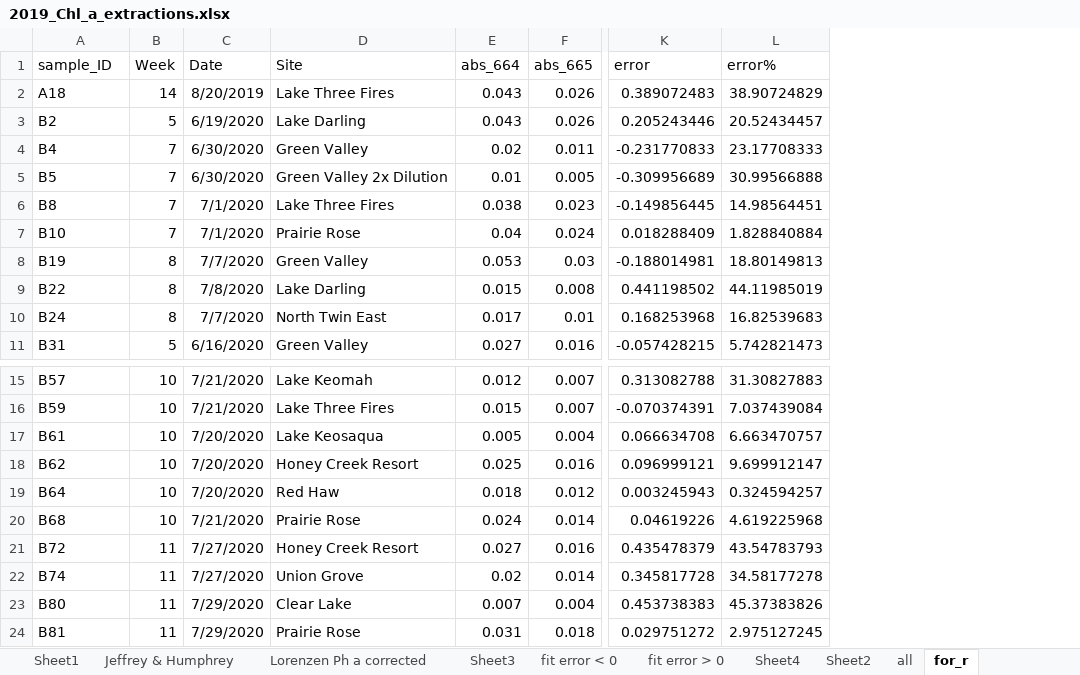
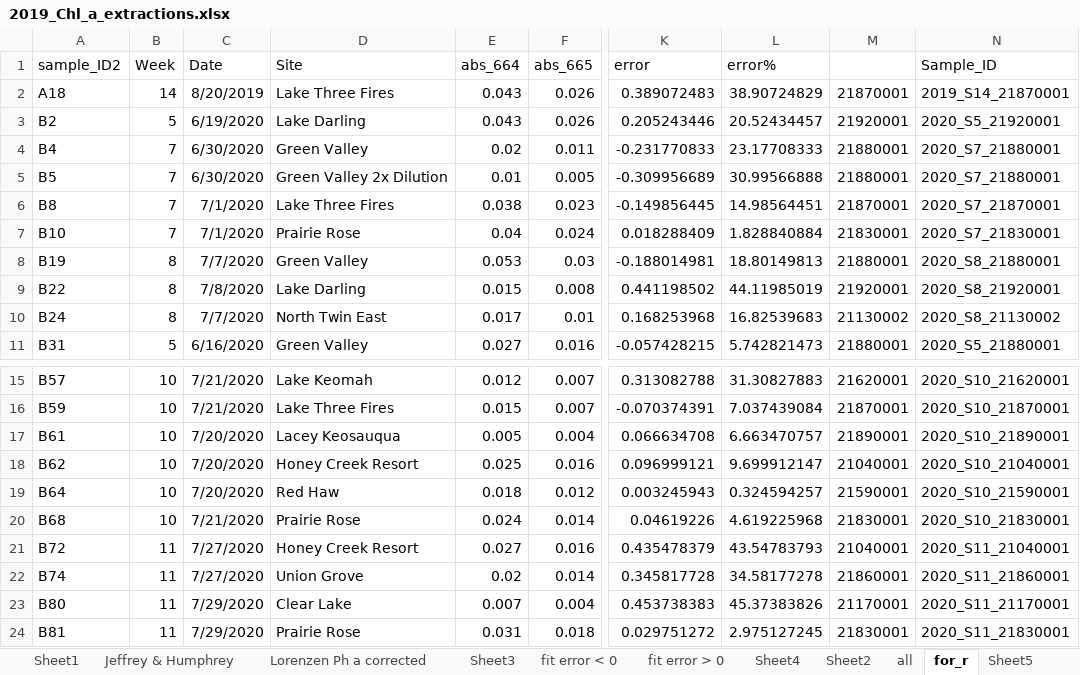
Before and after one commit to tleung2/chla_phytoPAM, an Excel workbook: 2019_Chl_a_extractions.xlsx, sheet for_r, drawn as a sheet; only a part is shown, gaps mark what is left out; values as stored, in another font and other column widths than the file's, no borders; the diff names each change by its address in the sheet, - before the commit and + after, or states it on an @@ line.

```diff
--- a/2019_Chl_a_extractions.xlsx (sheet for_r)
+++ b/2019_Chl_a_extractions.xlsx (sheet for_r)
+sheet tab: Sheet5
+column M, rows 2-11: 21870001 | 21920001 | 21880001 | 21880001 | 21870001 | 21830001 | 21880001 | 21920001 | 21130002 | 21880001; rows 15-24: 21620001 | 21870001 | 21890001 | 21040001 | 21590001 | 21830001 | 21040001 | 21860001 | 21170001 | 21830001
+column N (Sample_ID), rows 2-11: 2019_S14_21870001 | 2020_S5_21920001 | 2020_S7_21880001 | 2020_S7_21880001 | 2020_S7_21870001 | 2020_S7_21830001 | 2020_S8_21880001 | 2020_S8_21920001 | 2020_S8_21130002 | 2020_S5_21880001; rows 15-24: 2020_S10_21620001 | 2020_S10_21870001 | 2020_S10_21890001 | 2020_S10_21040001 | 2020_S10_21590001 | 2020_S10_21830001 | 2020_S11_21040001 | 2020_S11_21860001 | 2020_S11_21170001 | 2020_S11_21830001
-A1: sample_ID
+A1: sample_ID2
-D17 (Site): Lake Keosaqua
+D17 (Site): Lacey Keosauqua
```
Also changed, not shown: other sheet tabs, charts or pictures, PhytoPAM_chla.xlsx.
